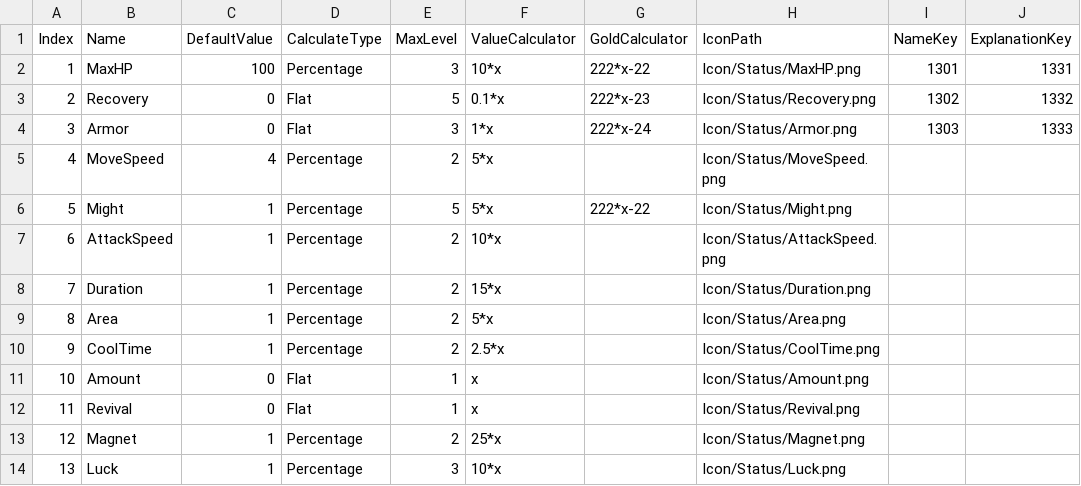
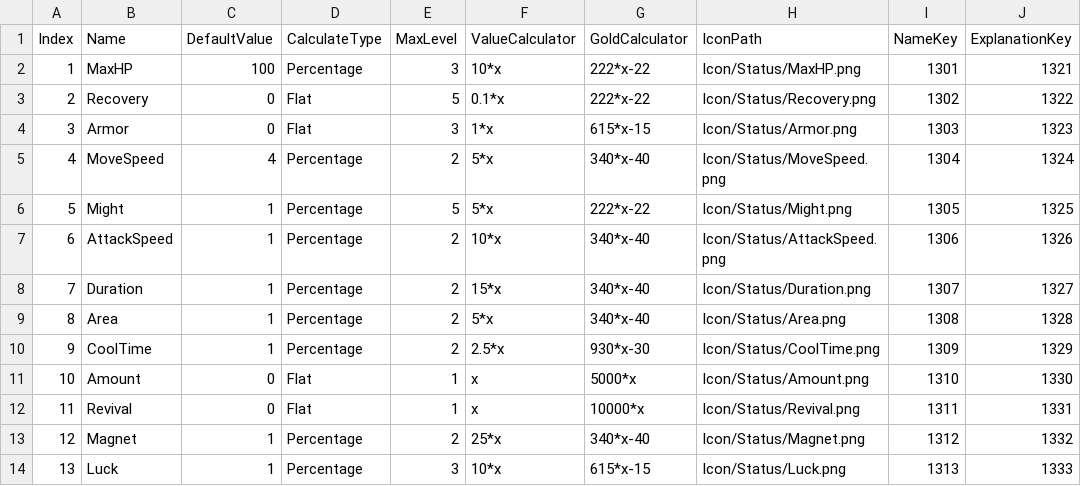
Before and after one commit to Yeodaehyeon0712/gugu, a CSV file: gugu/Assets/06.AddressableResource/Table/StatusTable.csv, drawn as a sheet; only a part is shown; the diff covers the shown part only.

```diff
--- a/gugu/Assets/06.AddressableResource/Table/StatusTable.csv
+++ b/gugu/Assets/06.AddressableResource/Table/StatusTable.csv
@@ -1,14 +1,14 @@
 Index,Name,DefaultValue,CalculateType,MaxLevel,ValueCalculator,GoldCalculator,IconPath,NameKey,ExplanationKey
-1,MaxHP,100,Percentage,3,10*x,222*x-22,Icon/Status/MaxHP.png,1301,1331
-2,Recovery,0,Flat,5,0.1*x,222*x-23,Icon/Status/Recovery.png,1302,1332
-3,Armor,0,Flat,3,1*x,222*x-24,Icon/Status/Armor.png,1303,1333
-4,MoveSpeed,4,Percentage,2,5*x,,Icon/Status/MoveSpeed.png,,
-5,Might,1,Percentage,5,5*x,222*x-22,Icon/Status/Might.png,,
-6,AttackSpeed,1,Percentage,2,10*x,,Icon/Status/AttackSpeed.png,,
-7,Duration,1,Percentage,2,15*x,,Icon/Status/Duration.png,,
-8,Area,1,Percentage,2,5*x,,Icon/Status/Area.png,,
-9,CoolTime,1,Percentage,2,2.5*x,,Icon/Status/CoolTime.png,,
-10,Amount,0,Flat,1,x,,Icon/Status/Amount.png,,
-11,Revival,0,Flat,1,x,,Icon/Status/Revival.png,,
-12,Magnet,1,Percentage,2,25*x,,Icon/Status/Magnet.png,,
-13,Luck,1,Percentage,3,10*x,,Icon/Status/Luck.png,,
+1,MaxHP,100,Percentage,3,10*x,222*x-22,Icon/Status/MaxHP.png,1301,1321
+2,Recovery,0,Flat,5,0.1*x,222*x-22,Icon/Status/Recovery.png,1302,1322
+3,Armor,0,Flat,3,1*x,615*x-15,Icon/Status/Armor.png,1303,1323
+4,MoveSpeed,4,Percentage,2,5*x,340*x-40,Icon/Status/MoveSpeed.png,1304,1324
+5,Might,1,Percentage,5,5*x,222*x-22,Icon/Status/Might.png,1305,1325
+6,AttackSpeed,1,Percentage,2,10*x,340*x-40,Icon/Status/AttackSpeed.png,1306,1326
+7,Duration,1,Percentage,2,15*x,340*x-40,Icon/Status/Duration.png,1307,1327
+8,Area,1,Percentage,2,5*x,340*x-40,Icon/Status/Area.png,1308,1328
+9,CoolTime,1,Percentage,2,2.5*x,930*x-30,Icon/Status/CoolTime.png,1309,1329
+10,Amount,0,Flat,1,x,5000*x,Icon/Status/Amount.png,1310,1330
+11,Revival,0,Flat,1,x,10000*x,Icon/Status/Revival.png,1311,1331
+12,Magnet,1,Percentage,2,25*x,340*x-40,Icon/Status/Magnet.png,1312,1332
+13,Luck,1,Percentage,3,10*x,615*x-15,Icon/Status/Luck.png,1313,1333
```
Also changed, not shown: 9 edited cells elsewhere in this file, gugu/Assets/06.AddressableResource/Table/LocalizingTable.csv.
